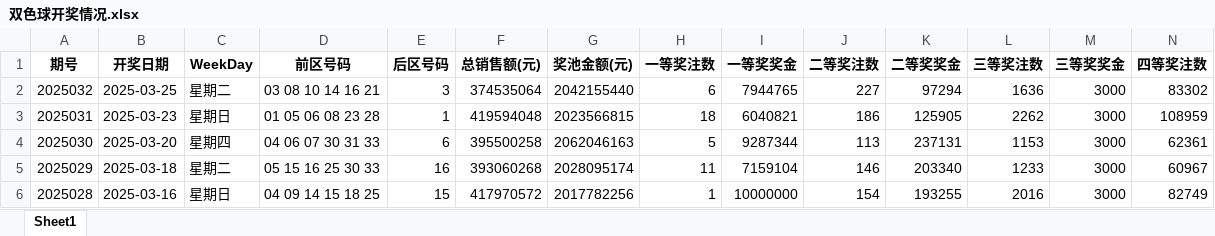
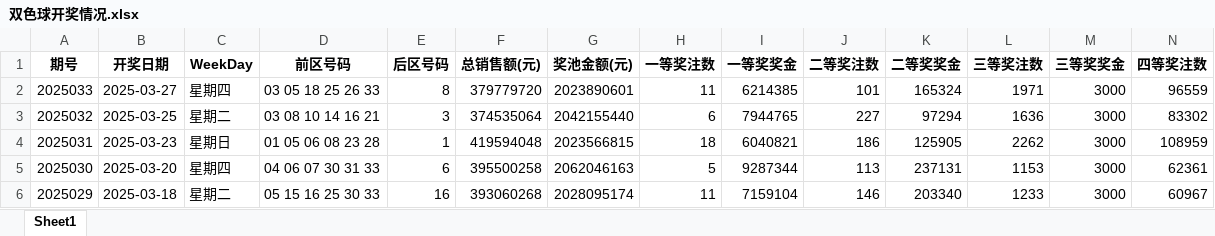
Before and after one commit to konglr/Lottery, an Excel workbook: 双色球开奖情况.xlsx, sheet Sheet1, drawn as a sheet; only a part is shown; the shorter side is filled out with more unchanged rows; values as stored, in another font and other column widths than the file's, no borders; rows hold the shown columns only; the diff names each change by its address in the sheet, - before the commit and + after, or states it on an @@ line.

Commit message:
updated data

```diff
--- a/双色球开奖情况.xlsx (sheet Sheet1)
+++ b/双色球开奖情况.xlsx (sheet Sheet1)
+row 2: 2025033 | 2025-03-27 | 星期四 | 03 05 18 25 26 33 | 8 | 379779720 | 2023890601 | 11 | 6214385 | 101 | 165324 | 1971 | 3000 | 96559
```
Also changed, not shown: 1 other file.
